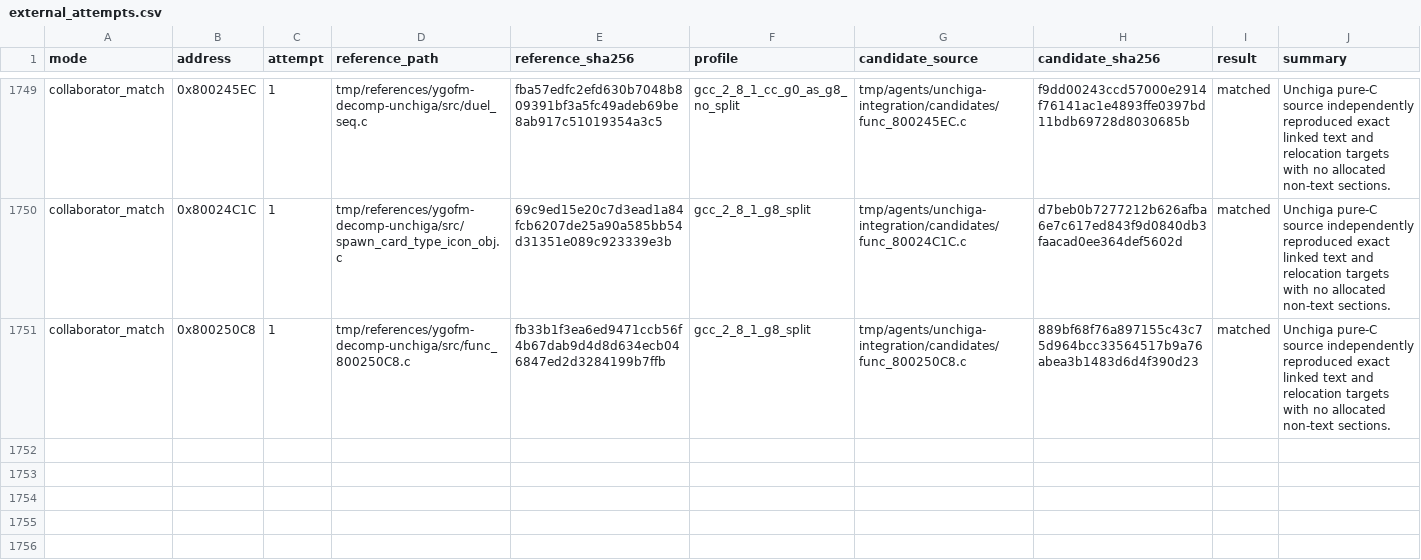
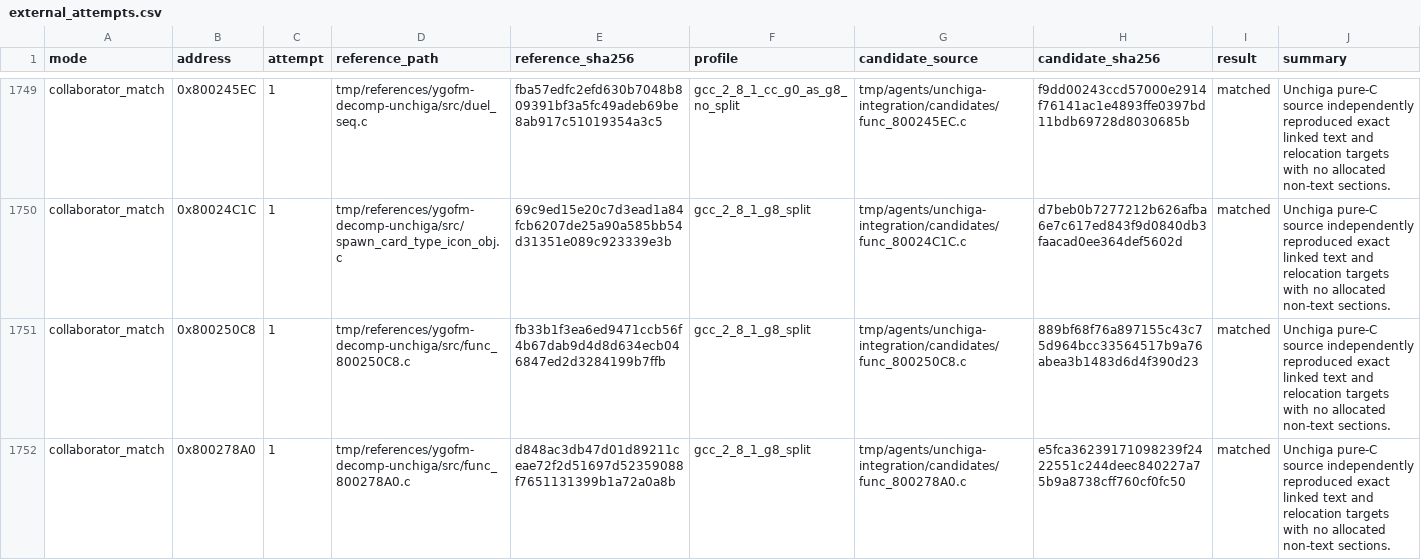
Before and after one commit to MaChInEgUn3/memories-decomp, a CSV file: config/slus_01411/external_attempts.csv, drawn as a sheet; only a part is shown, gaps mark what is left out.

```diff
--- a/config/slus_01411/external_attempts.csv
+++ b/config/slus_01411/external_attempts.csv
@@ -1751 +1751,2 @@ collaborator_match,0x80024C1C,1,tmp/references/ygofm-decomp-unchiga/src/spawn_ca
 collaborator_match,0x800250C8,1,tmp/references/ygofm-decomp-unchiga/src/func_800250C8.c,fb33b1f3ea6ed9471ccb56f4b67dab9d4d8d634ecb046847ed2d3284199b7ffb,gcc_2_8_1_g8_split,tmp/agents/unchiga-integration/candidates/func_800250C8.c,889bf68f76a897155c43c75d964bcc33564517b9a76abea3b1483d6d4f390d23,matched,Unchiga pure-C source independently reproduced exact linked text and relocation targets with no allocated non-text sections.
+collaborator_match,0x800278A0,1,tmp/references/ygofm-decomp-unchiga/src/func_800278A0.c,d848ac3db47d01d89211ceae72f2d51697d52359088f7651131399b1a72a0a8b,gcc_2_8_1_g8_split,tmp/agents/unchiga-integration/candidates/func_800278A0.c,e5fca36239171098239f2422551c244deec840227a75b9a8738cff760cf0fc50,matched,Unchiga pure-C source independently reproduced exact linked text and relocation targets with no allocated non-text sections.
```
Also changed, not shown: config/slus_01411/functions.csv, 2 other files.
